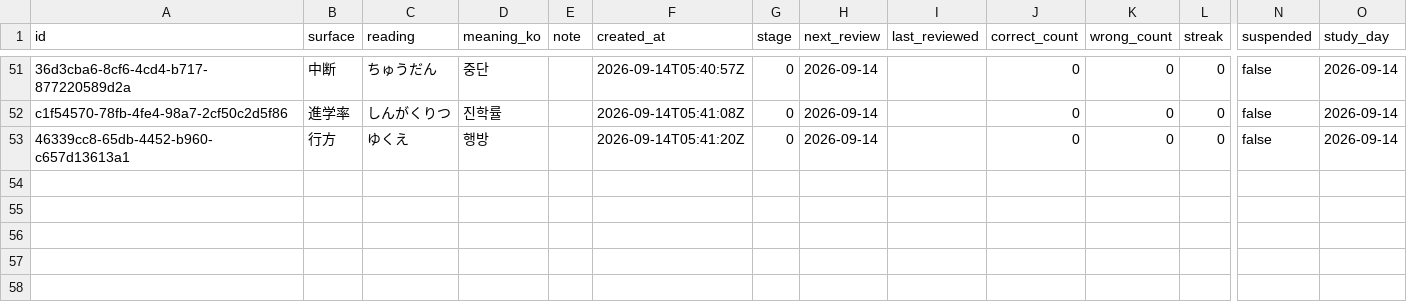
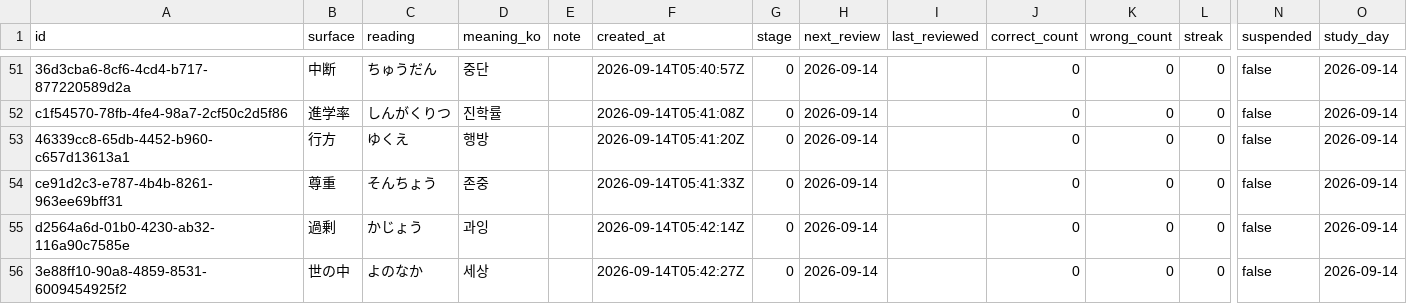
Before and after one commit to GiToon10100011/N2_vocab_study, a CSV file: backups/words.csv, drawn as a sheet; only a part is shown, gaps mark what is left out; rows hold the shown columns only; the diff names each change by its address in the sheet, - before the commit and + after, or states it on an @@ line.

```diff
--- a/backups/words.csv
+++ b/backups/words.csv
+row 54: ce91d2c3-e787-4b4b-8261-963ee69bff31 | 尊重 | そんちょう | 존중 |  | 2026-09-14T05:41:33Z | 0 | 2026-09-14 |  | 0 | 0 | 0 | false | 2026-09-14
+row 55: d2564a6d-01b0-4230-ab32-116a90c7585e | 過剰 | かじょう | 과잉 |  | 2026-09-14T05:42:14Z | 0 | 2026-09-14 |  | 0 | 0 | 0 | false | 2026-09-14
+row 56: 3e88ff10-90a8-4859-8531-6009454925f2 | 世の中 | よのなか | 세상 |  | 2026-09-14T05:42:27Z | 0 | 2026-09-14 |  | 0 | 0 | 0 | false | 2026-09-14
```
Also changed, not shown: 11 other files.
